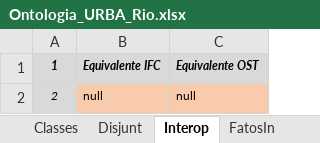
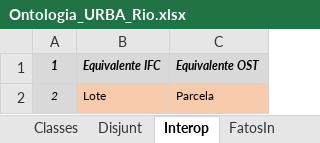
Before and after one commit to JLMenegotto/OntologiaBIM, an Excel workbook: Versão5/URBA/Ontologia_URBA_Rio.xlsx, sheet Interop, drawn as a sheet; values as stored, in another font and other column widths than the file's, no borders; the diff names each change by its address in the sheet, - before the commit and + after, or states it on an @@ line.

```diff
--- a/Versão5/URBA/Ontologia_URBA_Rio.xlsx (sheet Interop)
+++ b/Versão5/URBA/Ontologia_URBA_Rio.xlsx (sheet Interop)
-B2: null
+B2: Lote
-C2: null
+C2: Parcela
```
Also changed, not shown: sheet Classes, formulas that keep their value, 1 other file.
